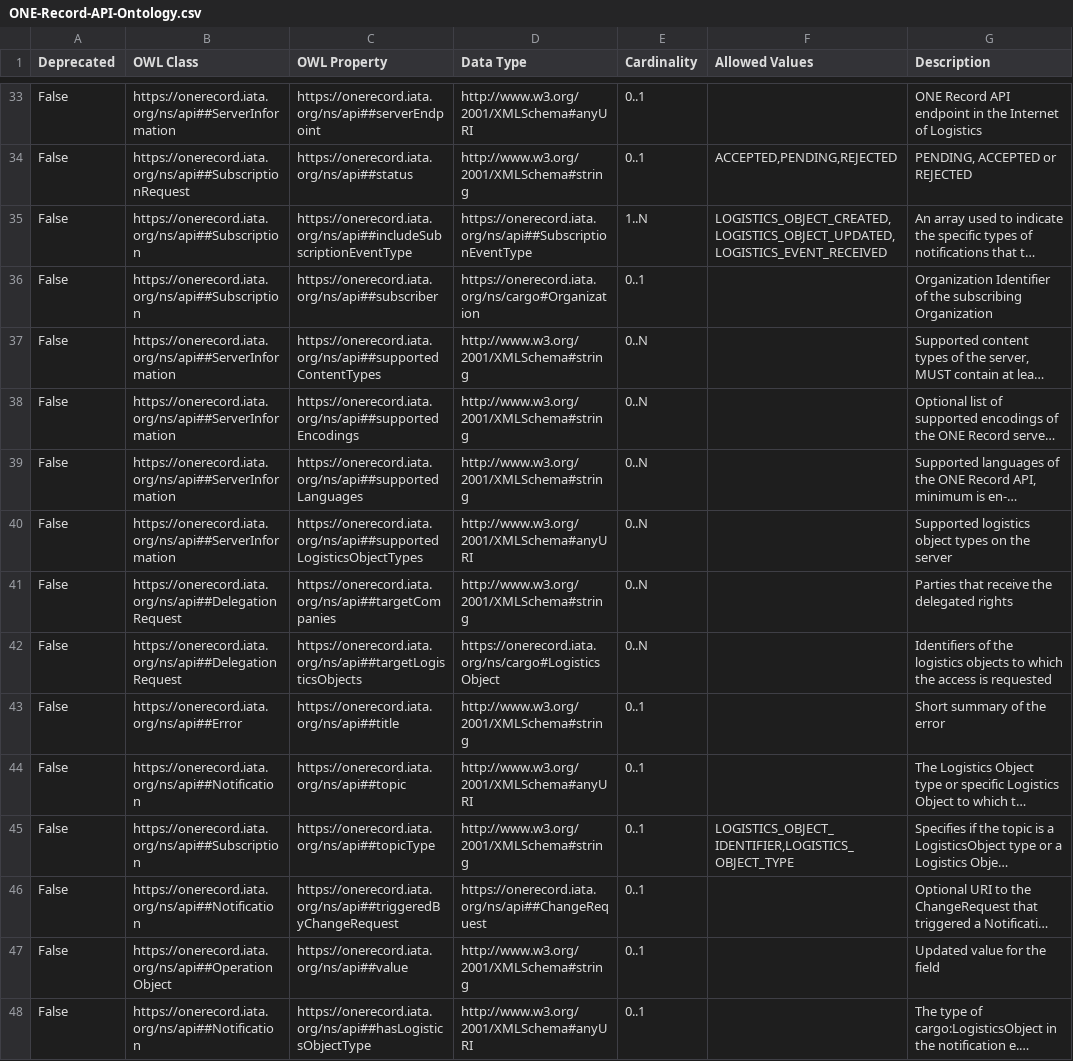
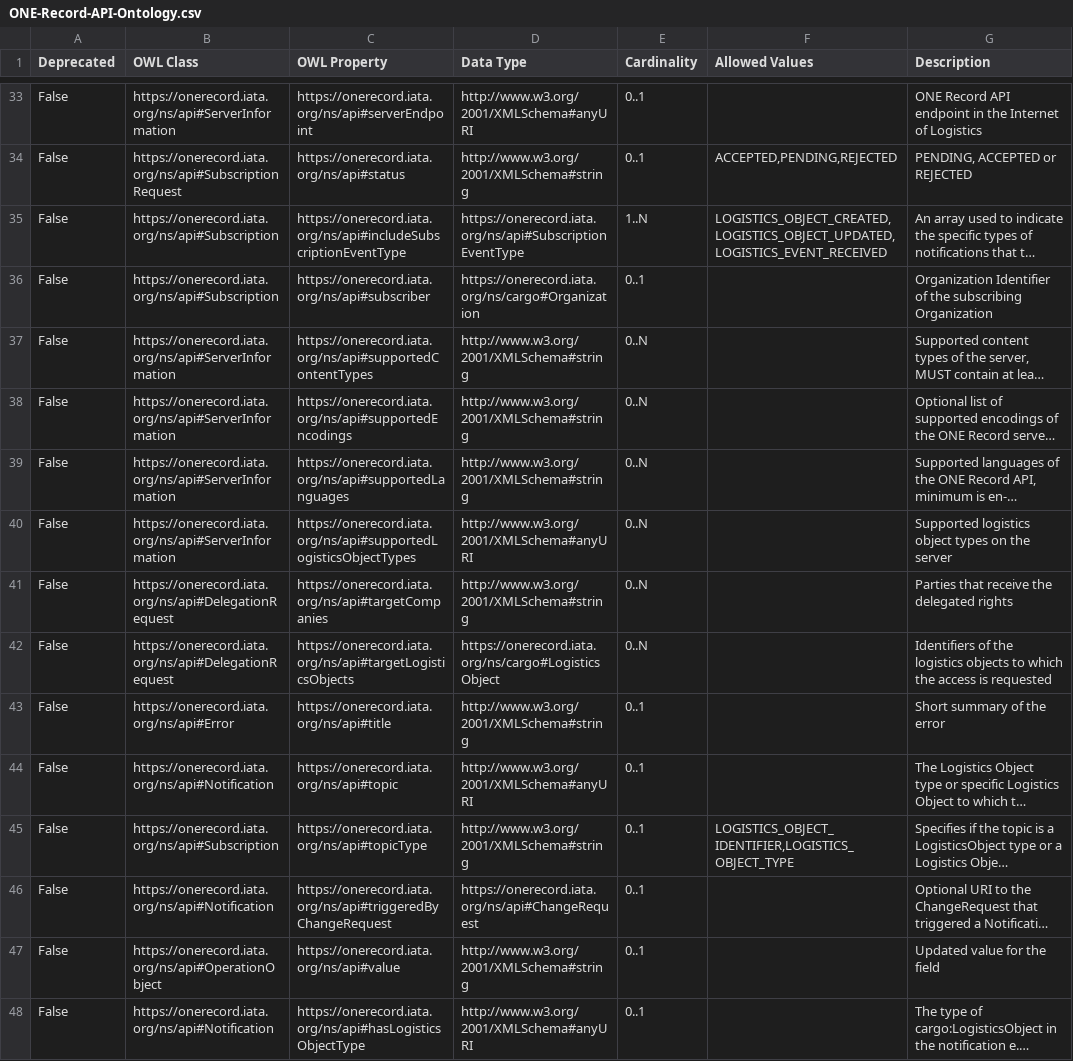
Before and after one commit to IATA-Cargo/ONE-Record, a CSV file: working_draft/API/ONE-Record-API-Ontology.csv, drawn as a sheet; only a part is shown, gaps mark what is left out; long unchanged cells end in …; the diff covers the shown part only; the diff names each change by its address in the sheet, - before the commit and + after, or states it on an @@ line.

```diff
--- a/working_draft/API/ONE-Record-API-Ontology.csv
+++ b/working_draft/API/ONE-Record-API-Ontology.csv
-B33 (OWL Class): https://onerecord.iata.org/ns/api##ServerInformation
+B33 (OWL Class): https://onerecord.iata.org/ns/api#ServerInformation
-C33 (OWL Property): https://onerecord.iata.org/ns/api##serverEndpoint
+C33 (OWL Property): https://onerecord.iata.org/ns/api#serverEndpoint
-B34 (OWL Class): https://onerecord.iata.org/ns/api##SubscriptionRequest
+B34 (OWL Class): https://onerecord.iata.org/ns/api#SubscriptionRequest
-C34 (OWL Property): https://onerecord.iata.org/ns/api##status
+C34 (OWL Property): https://onerecord.iata.org/ns/api#status
-B35:B36 (OWL Class): https://onerecord.iata.org/ns/api##Subscription
+B35:B36 (OWL Class): https://onerecord.iata.org/ns/api#Subscription
-C35 (OWL Property): https://onerecord.iata.org/ns/api##includeSubscriptionEventType
+C35 (OWL Property): https://onerecord.iata.org/ns/api#includeSubscriptionEventType
-D35 (Data Type): https://onerecord.iata.org/ns/api##SubscriptionEventType
+D35 (Data Type): https://onerecord.iata.org/ns/api#SubscriptionEventType
-C36 (OWL Property): https://onerecord.iata.org/ns/api##subscriber
+C36 (OWL Property): https://onerecord.iata.org/ns/api#subscriber
-B37:B40 (OWL Class): https://onerecord.iata.org/ns/api##ServerInformation
+B37:B40 (OWL Class): https://onerecord.iata.org/ns/api#ServerInformation
-C37 (OWL Property): https://onerecord.iata.org/ns/api##supportedContentTypes
+C37 (OWL Property): https://onerecord.iata.org/ns/api#supportedContentTypes
-C38 (OWL Property): https://onerecord.iata.org/ns/api##supportedEncodings
+C38 (OWL Property): https://onerecord.iata.org/ns/api#supportedEncodings
-C39 (OWL Property): https://onerecord.iata.org/ns/api##supportedLanguages
+C39 (OWL Property): https://onerecord.iata.org/ns/api#supportedLanguages
-C40 (OWL Property): https://onerecord.iata.org/ns/api##supportedLogisticsObjectTypes
+C40 (OWL Property): https://onerecord.iata.org/ns/api#supportedLogisticsObjectTypes
-B41:B42 (OWL Class): https://onerecord.iata.org/ns/api##DelegationRequest
+B41:B42 (OWL Class): https://onerecord.iata.org/ns/api#DelegationRequest
-C41 (OWL Property): https://onerecord.iata.org/ns/api##targetCompanies
+C41 (OWL Property): https://onerecord.iata.org/ns/api#targetCompanies
-C42 (OWL Property): https://onerecord.iata.org/ns/api##targetLogisticsObjects
+C42 (OWL Property): https://onerecord.iata.org/ns/api#targetLogisticsObjects
-B43 (OWL Class): https://onerecord.iata.org/ns/api##Error
+B43 (OWL Class): https://onerecord.iata.org/ns/api#Error
-C43 (OWL Property): https://onerecord.iata.org/ns/api##title
+C43 (OWL Property): https://onerecord.iata.org/ns/api#title
-B44 (OWL Class): https://onerecord.iata.org/ns/api##Notification
+B44 (OWL Class): https://onerecord.iata.org/ns/api#Notification
-C44 (OWL Property): https://onerecord.iata.org/ns/api##topic
+C44 (OWL Property): https://onerecord.iata.org/ns/api#topic
-B45 (OWL Class): https://onerecord.iata.org/ns/api##Subscription
+B45 (OWL Class): https://onerecord.iata.org/ns/api#Subscription
-C45 (OWL Property): https://onerecord.iata.org/ns/api##topicType
+C45 (OWL Property): https://onerecord.iata.org/ns/api#topicType
-B46 (OWL Class): https://onerecord.iata.org/ns/api##Notification
+B46 (OWL Class): https://onerecord.iata.org/ns/api#Notification
-C46 (OWL Property): https://onerecord.iata.org/ns/api##triggeredByChangeRequest
+C46 (OWL Property): https://onerecord.iata.org/ns/api#triggeredByChangeRequest
-D46 (Data Type): https://onerecord.iata.org/ns/api##ChangeRequest
+D46 (Data Type): https://onerecord.iata.org/ns/api#ChangeRequest
-B47 (OWL Class): https://onerecord.iata.org/ns/api##OperationObject
+B47 (OWL Class): https://onerecord.iata.org/ns/api#OperationObject
-C47 (OWL Property): https://onerecord.iata.org/ns/api##value
+C47 (OWL Property): https://onerecord.iata.org/ns/api#value
-B48 (OWL Class): https://onerecord.iata.org/ns/api##Notification
+B48 (OWL Class): https://onerecord.iata.org/ns/api#Notification
-C48 (OWL Property): https://onerecord.iata.org/ns/api##hasLogisticsObjectType
+C48 (OWL Property): https://onerecord.iata.org/ns/api#hasLogisticsObjectType
```
Also changed, not shown: 67 edited cells elsewhere in this file, 3 other files.
